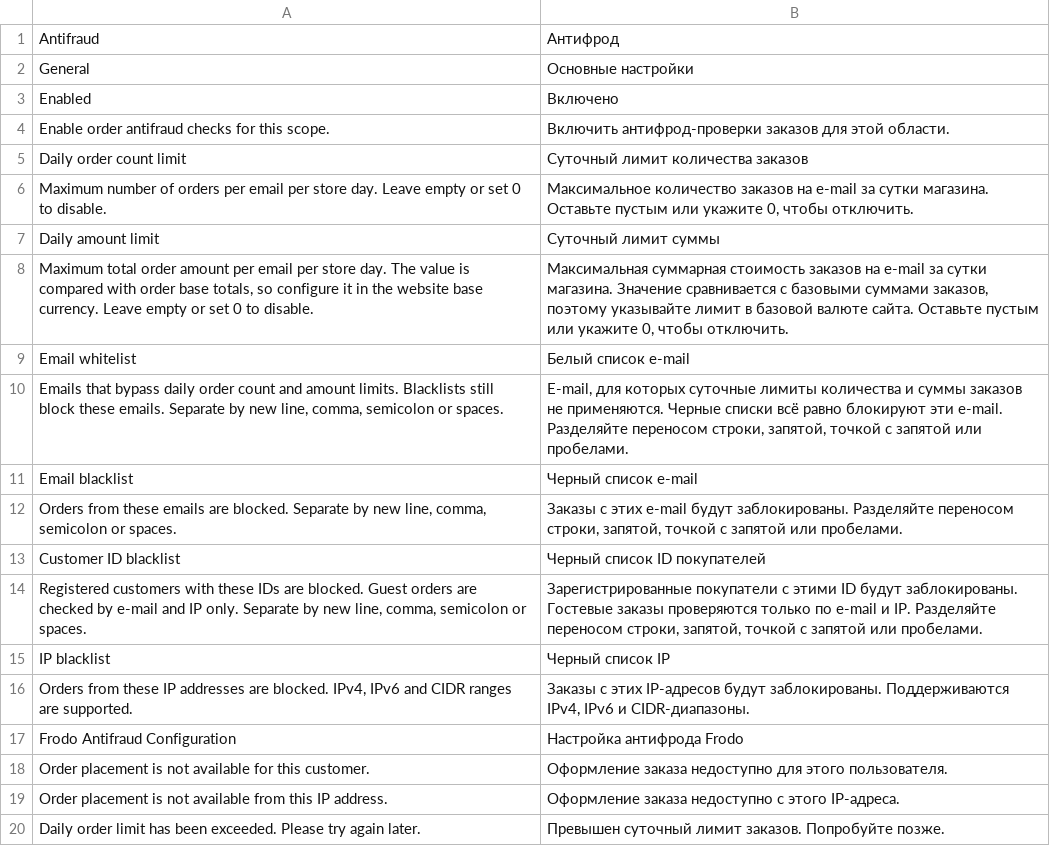
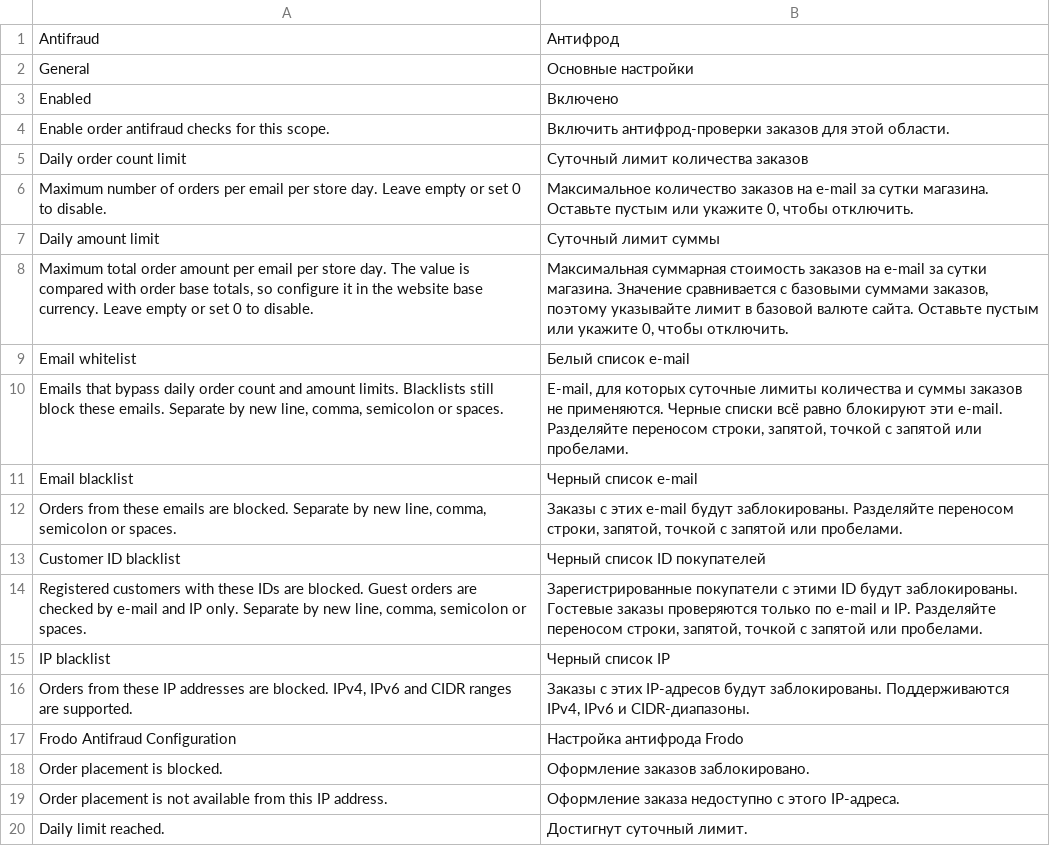
Before and after one commit to loid345/frodo, a CSV file: app/code/Frodo/Antifraud/i18n/ru_RU.csv, drawn as a sheet.

Commit message:
Update antifraud customer status messages

```diff
--- a/app/code/Frodo/Antifraud/i18n/ru_RU.csv
+++ b/app/code/Frodo/Antifraud/i18n/ru_RU.csv
@@ -17,4 +17,4 @@
 "Frodo Antifraud Configuration","Настройка антифрода Frodo"
-"Order placement is not available for this customer.","Оформление заказа недоступно для этого пользователя."
+"Order placement is blocked.","Оформление заказов заблокировано."
 "Order placement is not available from this IP address.","Оформление заказа недоступно с этого IP-адреса."
-"Daily order limit has been exceeded. Please try again later.","Превышен суточный лимит заказов. Попробуйте позже."
+"Daily limit reached.","Достигнут суточный лимит."
```
Also changed, not shown: app/code/Frodo/Antifraud/i18n/en_US.csv, 2 other files.
